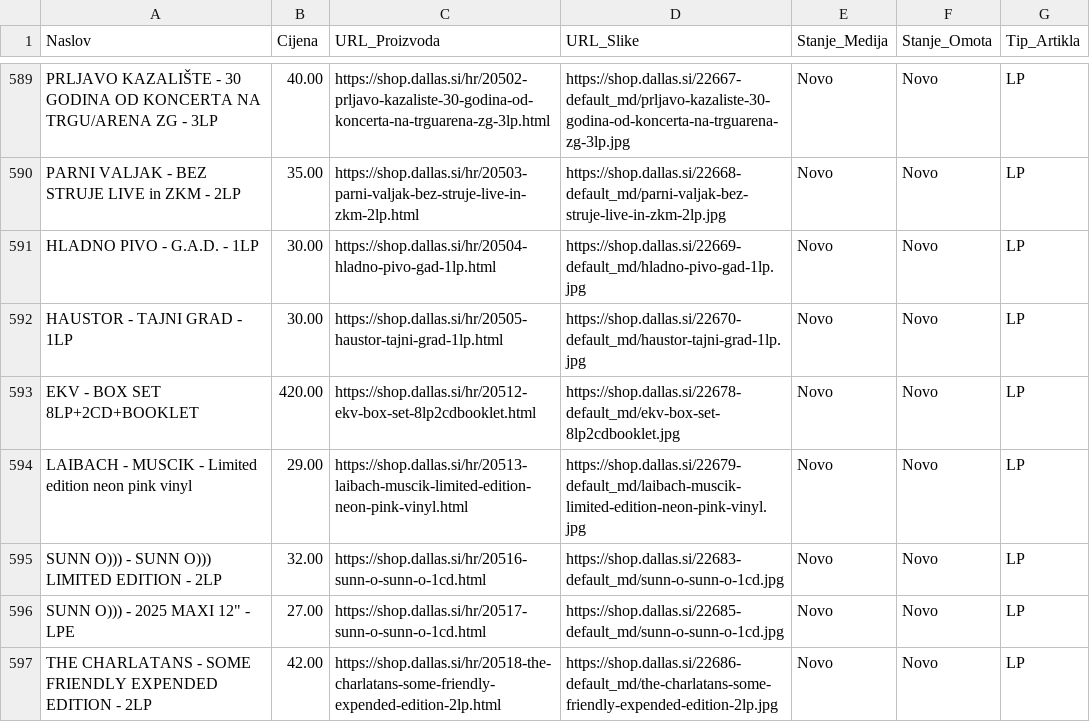
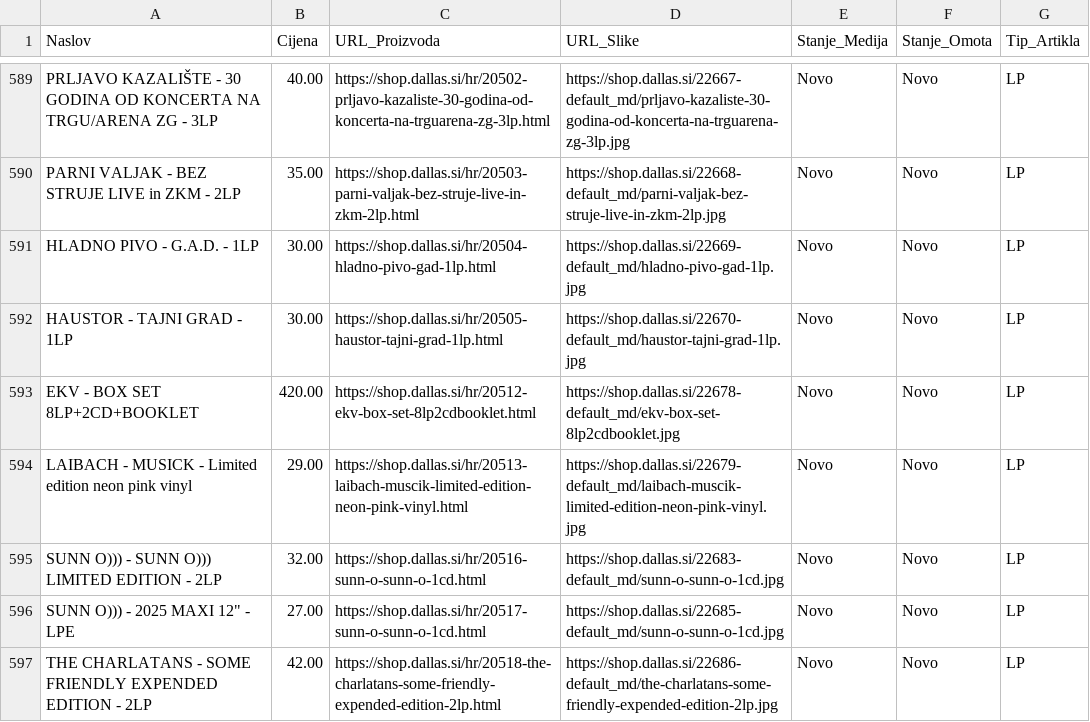
Before and after one commit to Z0M81Eb/baza-ploca, a CSV file: dallas_ploce.csv, drawn as a sheet; only a part is shown, gaps mark what is left out.

```diff
--- a/dallas_ploce.csv
+++ b/dallas_ploce.csv
@@ -593,3 +593,3 @@ HAUSTOR - TAJNI GRAD - 1LP,30.00,https://shop.dallas.si/hr/20505-haustor-tajni-g
 EKV - BOX SET 8LP+2CD+BOOKLET,420.00,https://shop.dallas.si/hr/20512-ekv-box-set-8lp2cdbooklet.html,https://shop.dallas.si/22678-default_md/ekv-box-set-8lp2cdbooklet.jpg,Novo,Novo,LP
-LAIBACH - MUSCIK - Limited edition neon pink vinyl,29.00,https://shop.dallas.si/hr/20513-laibach-muscik-limited-edition-neon-pink-vinyl.html,https://shop.dallas.si/22679-default_md/laibach-muscik-limited-edition-neon-pink-vinyl.jpg,Novo,Novo,LP
+LAIBACH - MUSICK - Limited edition neon pink vinyl,29.00,https://shop.dallas.si/hr/20513-laibach-muscik-limited-edition-neon-pink-vinyl.html,https://shop.dallas.si/22679-default_md/laibach-muscik-limited-edition-neon-pink-vinyl.jpg,Novo,Novo,LP
 SUNN O))) - SUNN O))) LIMITED EDITION - 2LP,32.00,https://shop.dallas.si/hr/20516-sunn-o-sunn-o-1cd.html,https://shop.dallas.si/22683-default_md/sunn-o-sunn-o-1cd.jpg,Novo,Novo,LP
```
Also changed, not shown: backstage_ploce.csv, crorec_ploce.csv, 25 other files.
